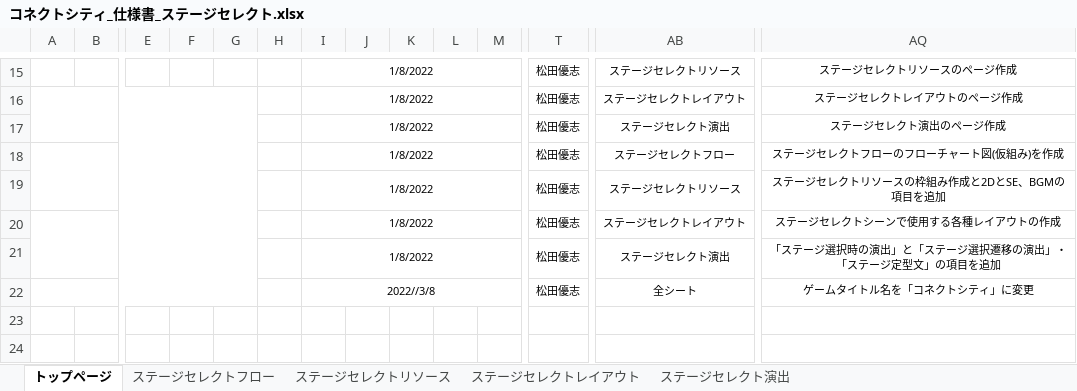
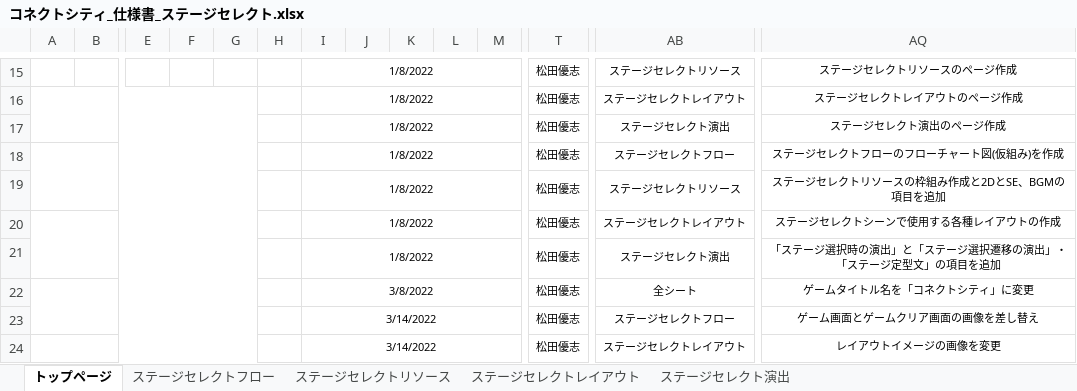
Before and after one commit to ktgitfrog333/Japan_Game_Award_2022, an Excel workbook: 仕様書/コネクトシティ_仕様書_ステージセレクト.xlsx, sheet トップページ, drawn as a sheet; only a part is shown, gaps mark what is left out; values as stored, in another font and other column widths than the file's, no borders; rows hold the shown columns only; the diff names each change by its address in the sheet, - before the commit and + after, or states it on an @@ line.

Commit message:
▼ステージセレクト.xlsx
ステージセレクトフロー：ゲーム画面とゲームクリア画面の画像を差し替え
ステージセレクトレイアウト：レイアウトイメージの画像を変更

```diff
--- a/仕様書/コネクトシティ_仕様書_ステージセレクト.xlsx (sheet トップページ)
+++ b/仕様書/コネクトシティ_仕様書_ステージセレクト.xlsx (sheet トップページ)
-I22: 2022//3/8
+I22: 3/8/2022
+row 23:  |  |  |  |  |  | 3/14/2022 |  |  |  |  | 松田優志 | ステージセレクトフロー | ゲーム画面とゲームクリア画面の画像を差し替え
+row 24:  |  |  |  |  |  | 3/14/2022 |  |  |  |  | 松田優志 | ステージセレクトレイアウト | レイアウトイメージの画像を変更
```
Also changed, not shown: sheet ステージセレクトレイアウト, charts or pictures, 1 other file.
